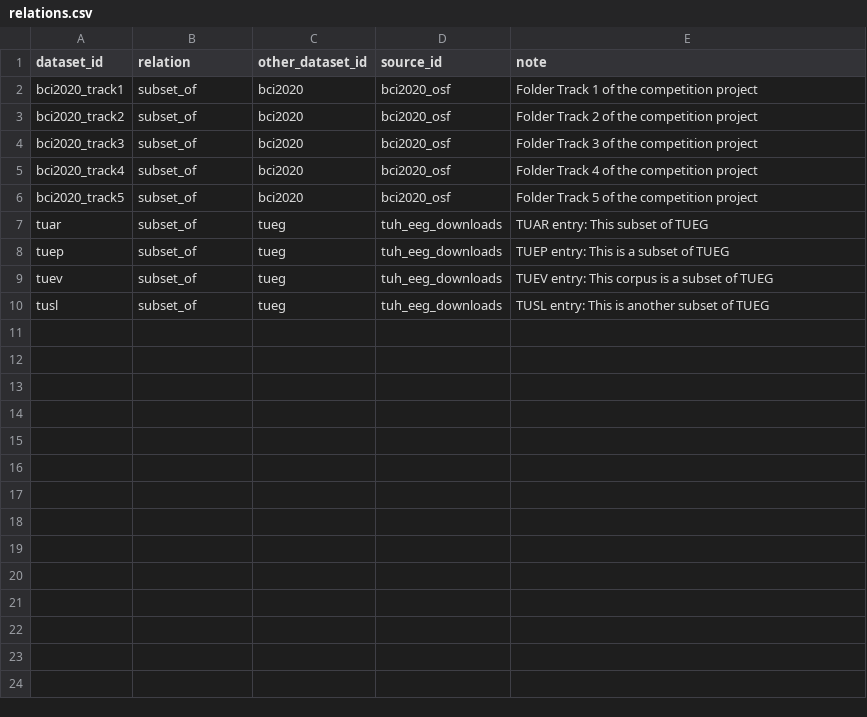
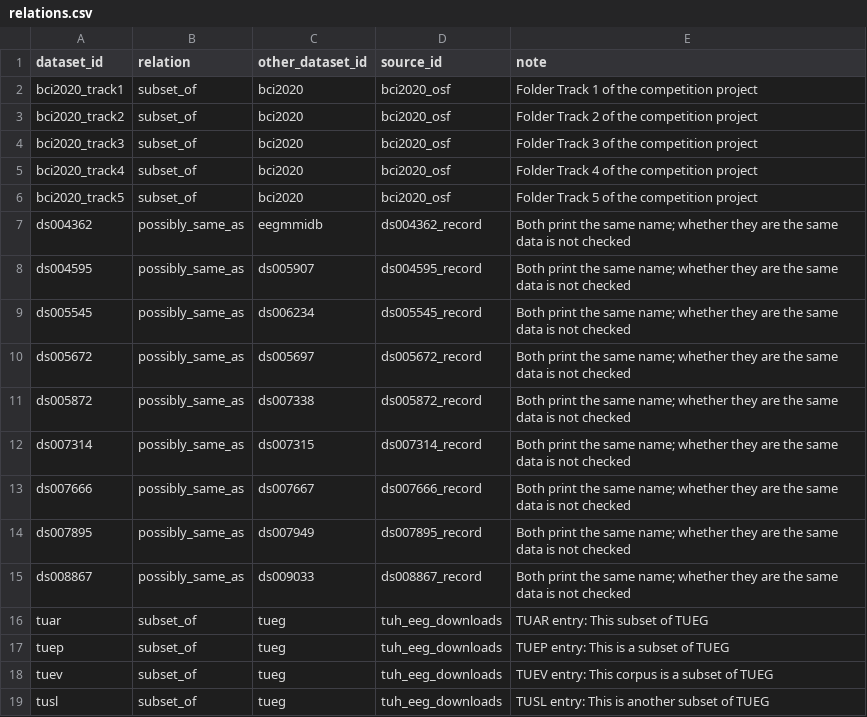
Before and after one commit to itoten/eeg_dataset_db, a CSV file: data/relations.csv, drawn as a sheet; the diff names each change by its address in the sheet, - before the commit and + after, or states it on an @@ line.

```diff
--- a/data/relations.csv
+++ b/data/relations.csv
+row 7: ds004362 | possibly_same_as | eegmmidb | ds004362_record | Both print the same name; whether they are the same data is not checked
+row 8: ds004595 | possibly_same_as | ds005907 | ds004595_record | Both print the same name; whether they are the same data is not checked
+row 9: ds005545 | possibly_same_as | ds006234 | ds005545_record | Both print the same name; whether they are the same data is not checked
+row 10: ds005672 | possibly_same_as | ds005697 | ds005672_record | Both print the same name; whether they are the same data is not checked
+row 11: ds005872 | possibly_same_as | ds007338 | ds005872_record | Both print the same name; whether they are the same data is not checked
+row 12: ds007314 | possibly_same_as | ds007315 | ds007314_record | Both print the same name; whether they are the same data is not checked
+row 13: ds007666 | possibly_same_as | ds007667 | ds007666_record | Both print the same name; whether they are the same data is not checked
+row 14: ds007895 | possibly_same_as | ds007949 | ds007895_record | Both print the same name; whether they are the same data is not checked
+row 15: ds008867 | possibly_same_as | ds009033 | ds008867_record | Both print the same name; whether they are the same data is not checked
```
Also changed, not shown: views/access_summary.csv, 14 other files.
